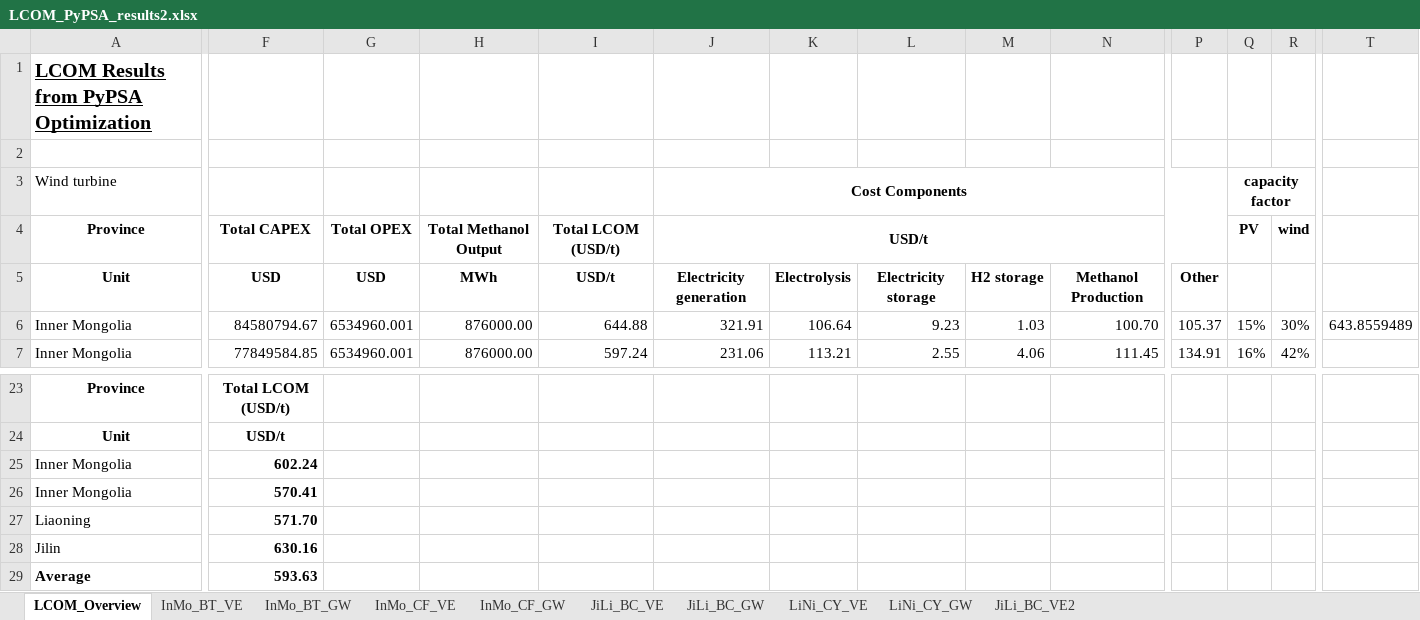
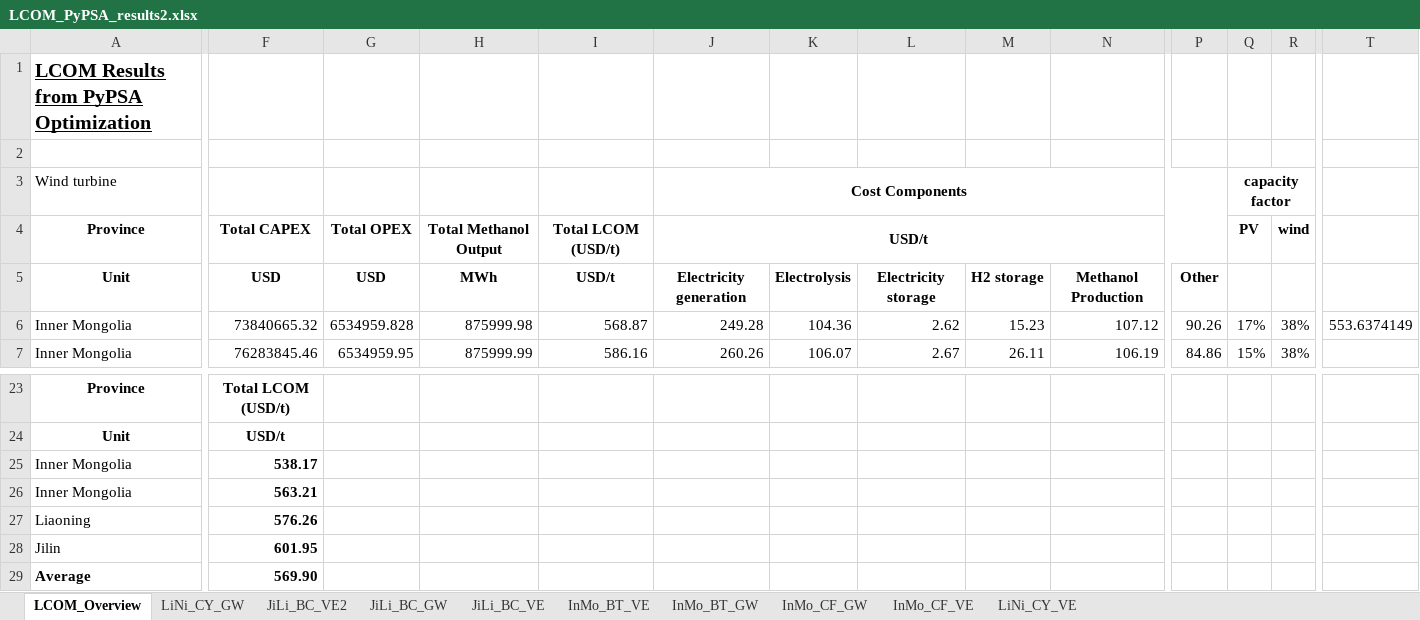
Before and after one commit to philouhawi/PyPSA-China-Green-LCOX-Model, an Excel workbook: LCOM_PyPSA_results2.xlsx, sheet LCOM_Overview, drawn as a sheet; only a part is shown, gaps mark what is left out; values as stored, in another font and other column widths than the file's, no borders; the diff covers the shown part only; the diff names each change by its address in the sheet, - before the commit and + after, or states it on an @@ line.

```diff
--- a/LCOM_PyPSA_results2.xlsx (sheet LCOM_Overview)
+++ b/LCOM_PyPSA_results2.xlsx (sheet LCOM_Overview)
@@ sheet tab order changed: LCOM_Overview | LiNi_CY_GW | JiLi_BC_VE2 | JiLi_BC_GW | JiLi_BC_VE | InMo_BT_VE | InMo_BT_GW | InMo_CF_GW | InMo_CF_VE | LiNi_CY_VE @@
-F6: 84580794.67
+F6: 73840665.32
-G6: 6534960.001
+G6: 6534959.828
-H6: 876000.00
+H6: 875999.98
-I6: 644.88
+I6: 568.87
-J6: 321.91
+J6: 249.28
-K6: 106.64
+K6: 104.36
-L6: 9.23
+L6: 2.62
-M6: 1.03
+M6: 15.23
-N6: 100.70
+N6: 107.12
-P6: 105.37
+P6: 90.26
-Q6: 15%
+Q6: 17%
-R6: 30%
+R6: 38%
-T6: 643.8559489
+T6: 553.6374149
-F7: 77849584.85
+F7: 76283845.46
-G7: 6534960.001
+G7: 6534959.95
-H7: 876000.00
+H7: 875999.99
-I7: 597.24
+I7: 586.16
-J7: 231.06
+J7: 260.26
-K7: 113.21
+K7: 106.07
-L7: 2.55
+L7: 2.67
-M7: 4.06
+M7: 26.11
-N7: 111.45
+N7: 106.19
-P7: 134.91
+P7: 84.86
-Q7: 16%
+Q7: 15%
-R7: 42%
+R7: 38%
-F25: 602.24
+F25: 538.17
-F26: 570.41
+F26: 563.21
-F27: 571.70
+F27: 576.26
-F28: 630.16
+F28: 601.95
-F29: 593.63
+F29: 569.90
```
Also changed, not shown: 58 edited cells elsewhere in this sheet, sheet JiLi_BC_GW, sheet InMo_BT_GW, sheet InMo_CF_GW, sheet InMo_CF_VE, sheet InMo_BT_VE, sheet LiNi_CY_VE, 1 more sheet, LCOA_PyPSA_results.xlsx, 2 other files.
